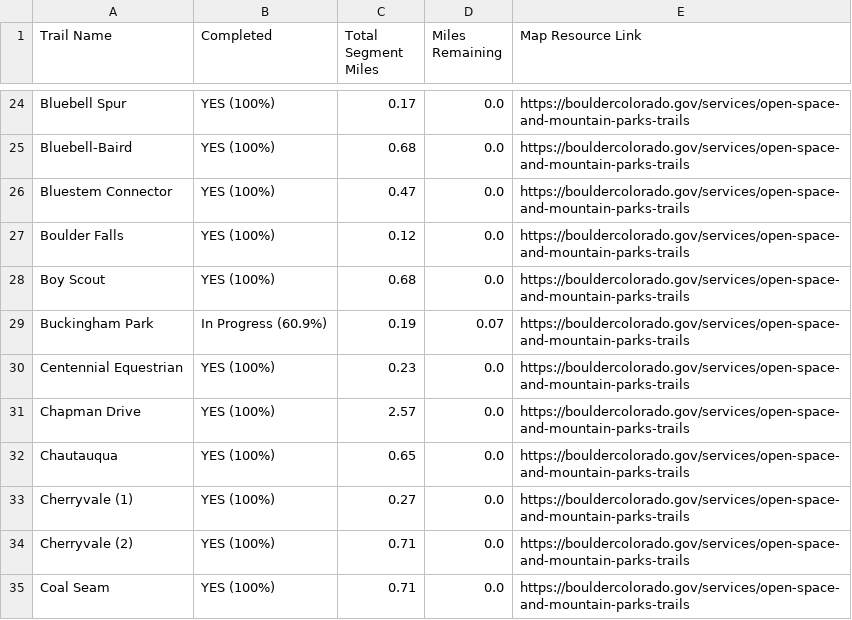
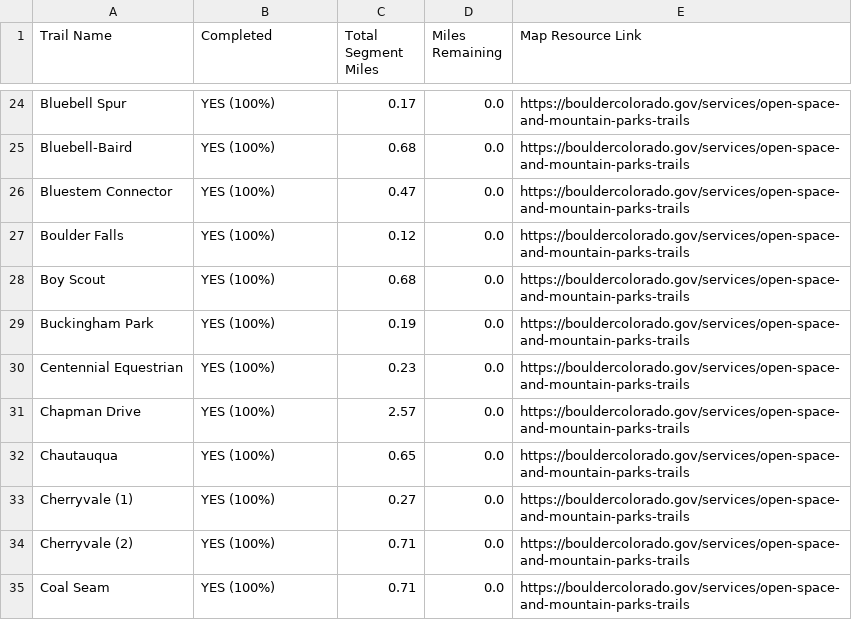
Before and after one commit to jchapell/trail-map, a CSV file: docs/boulder_challenge_progress_report.csv, drawn as a sheet; only a part is shown, gaps mark what is left out.

```diff
--- a/docs/boulder_challenge_progress_report.csv
+++ b/docs/boulder_challenge_progress_report.csv
@@ -28,3 +28,3 @@ Boulder Falls,YES (100%),0.12,0.0,https://bouldercolorado.gov/services/open-spac
 Boy Scout,YES (100%),0.68,0.0,https://bouldercolorado.gov/services/open-space-and-mountain-parks-trails
-Buckingham Park,In Progress (60.9%),0.19,0.07,https://bouldercolorado.gov/services/open-space-and-mountain-parks-trails
+Buckingham Park,YES (100%),0.19,0.0,https://bouldercolorado.gov/services/open-space-and-mountain-parks-trails
 Centennial Equestrian,YES (100%),0.23,0.0,https://bouldercolorado.gov/services/open-space-and-mountain-parks-trails
```
Also changed, not shown: 2 other files.
